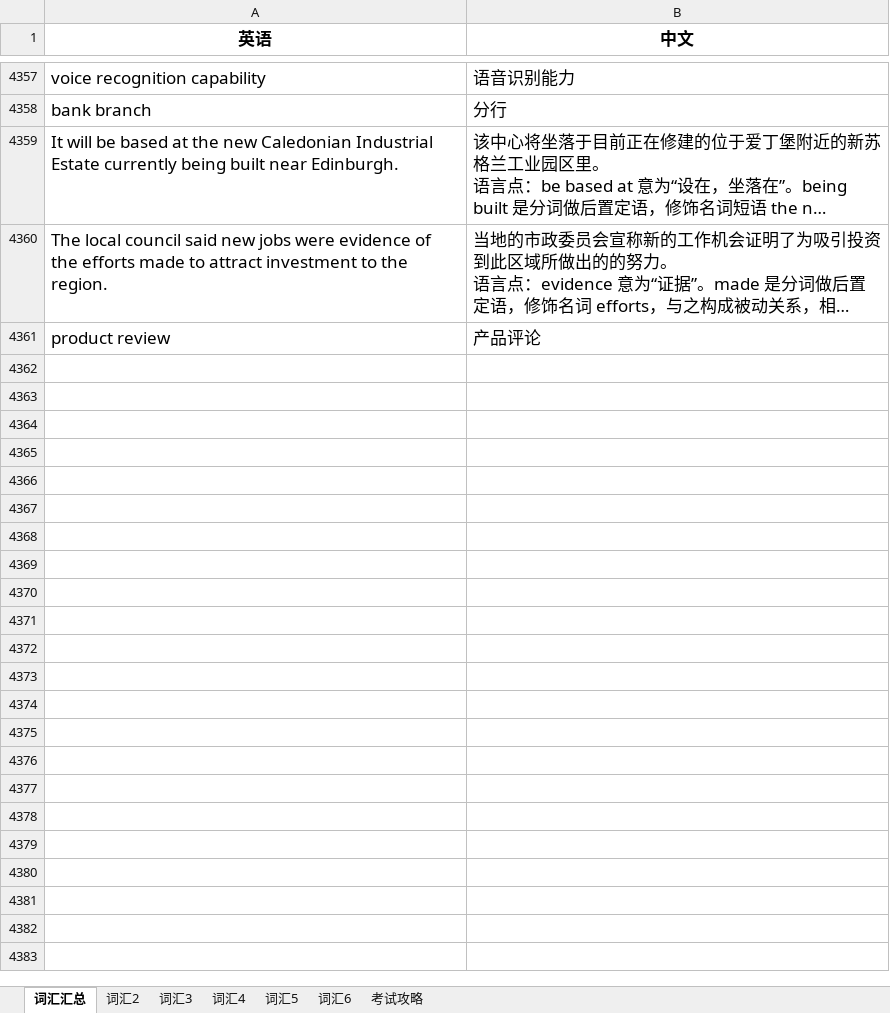
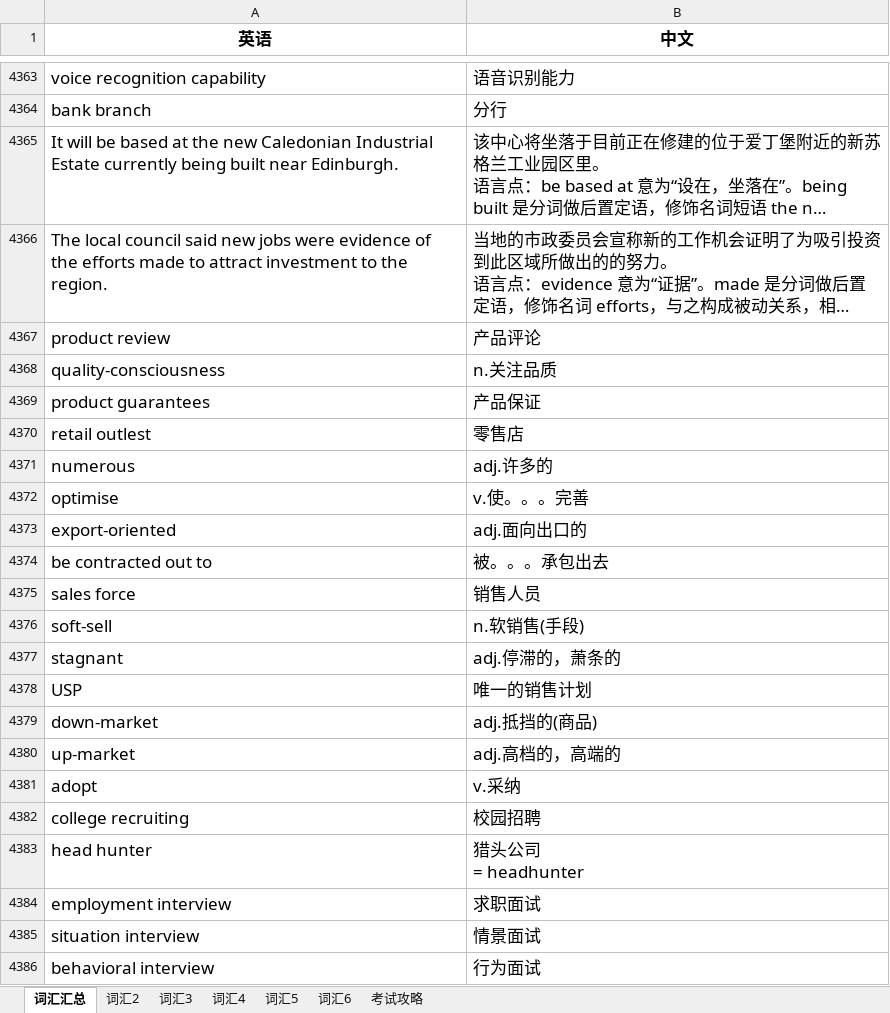
Before and after one commit to FondKevinZhao/BEC, an Excel workbook: BEC/05-词汇相关/BEC词汇随身记.xlsx, sheet 词汇汇总, drawn as a sheet; only a part is shown, gaps mark what is left out; long unchanged cells end in …; values as stored, in another font and other column widths than the file's, no borders; ↵ is a line break in a cell; the diff covers the shown part only; the diff names each change by its address in the sheet, - before the commit and + after, or states it on an @@ line.

```diff
--- a/BEC/05-词汇相关/BEC词汇随身记.xlsx (sheet 词汇汇总)
+++ b/BEC/05-词汇相关/BEC词汇随身记.xlsx (sheet 词汇汇总)
+row 4368: quality-consciousness | n.关注品质
+row 4369: product guarantees | 产品保证
+row 4370: retail outlest | 零售店
+row 4371: numerous | adj.许多的
+row 4372: optimise | v.使。。。完善
+row 4373: export-oriented | adj.面向出口的
+row 4374: be contracted out to | 被。。。承包出去
+row 4375: sales force | 销售人员
+row 4376: soft-sell | n.软销售(手段)
+row 4377: stagnant | adj.停滞的，萧条的
+row 4378: USP | 唯一的销售计划
+row 4379: down-market | adj.抵挡的(商品)
+row 4380: up-market | adj.高档的，高端的
+row 4381: adopt | v.采纳
+row 4382: college recruiting | 校园招聘
+row 4383: head hunter | 猎头公司 ↵ = headhunter
+row 4384: employment interview | 求职面试
+row 4385: situation interview | 情景面试
+row 4386: behavioral interview | 行为面试
```
Also changed, not shown: 152 added rows, 4 removed rows, 3 moved rows and 31 edited cells elsewhere in this sheet, 1 other file.
